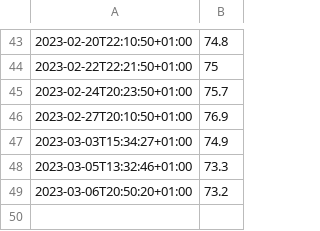
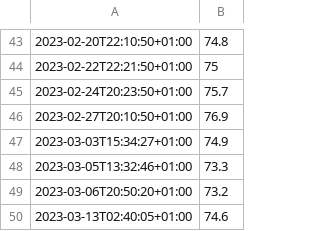
Before and after one commit to niplav/niplav.github.io, a CSV file: data/weights.csv, drawn as a sheet; only a part is shown, gaps mark what is left out; the diff names each change by its address in the sheet, - before the commit and + after, or states it on an @@ line.

```diff
--- a/data/weights.csv
+++ b/data/weights.csv
+row 50: 2023-03-13T02:40:05+01:00 | 74.6
```
Also changed, not shown: data/masturbations.csv, data/substances.csv, 13 other files.
